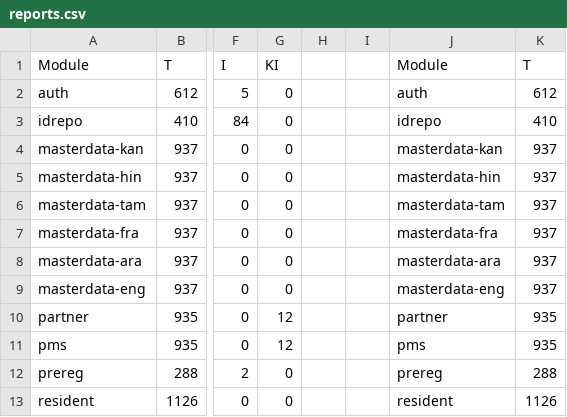
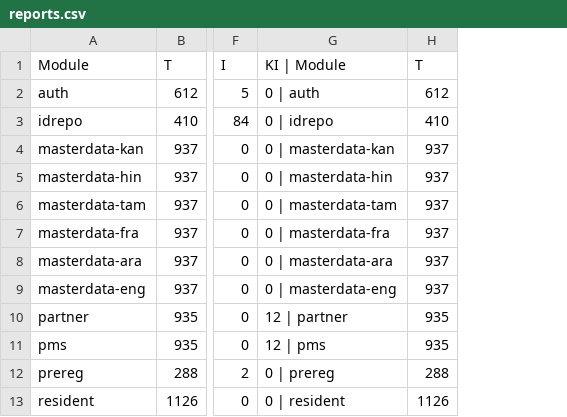
Before and after one commit to shubham17998/minio-report-tracker, a CSV file: minio-report-tracker/spreadsheet/reports.csv, drawn as a sheet; only a part is shown, gaps mark what is left out; removed rows and columns are numbered as before the commit, all else as after; the diff names each change by its address in the sheet, - before the commit and + after, or states it on an @@ line.

Commit message:
Update reports.csv

```diff
--- a/minio-report-tracker/spreadsheet/reports.csv
+++ b/minio-report-tracker/spreadsheet/reports.csv
-column G, rows 1-13: KI | 0 | 0 | 0 | 0 | 0 | 0 | 0 | 0 | 12 | 12 | 0 | 0
-column H, empty
-column I, empty
-column J, rows 1-13: Module | auth | idrepo | masterdata-kan | masterdata-hin | masterdata-tam | masterdata-fra | masterdata-ara | masterdata-eng | partner | pms | prereg | resident
+column G, rows 1-13: KI | Module | 0 | auth | 0 | idrepo | 0 | masterdata-kan | 0 | masterdata-hin | 0 | masterdata-tam | 0 | masterdata-fra | 0 | masterdata-ara | 0 | masterdata-eng | 12 | partner | 12 | pms | 0 | prereg | 0 | resident
```
